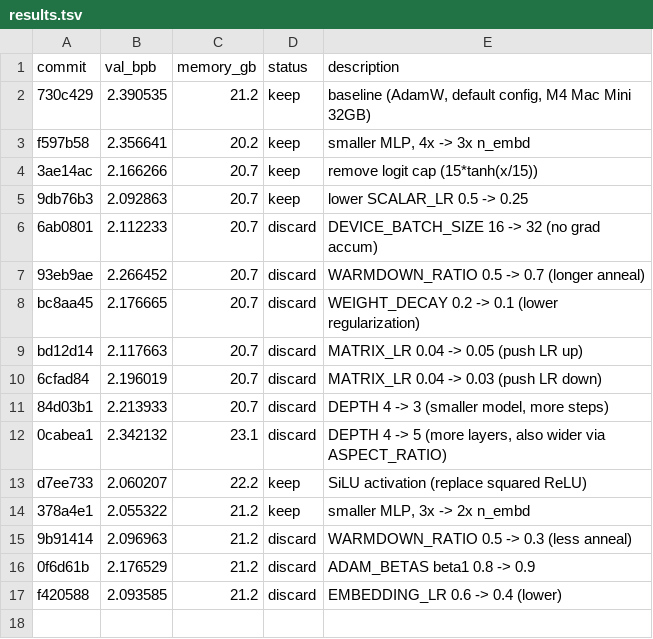
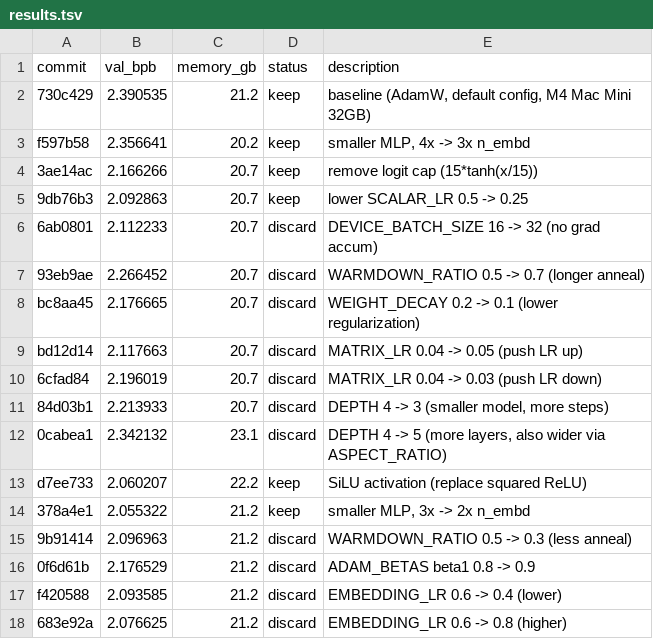
Before and after one commit to domdivakaruni/autoresearch-mlx-runs, a TSV file: results.tsv, drawn as a sheet.

Commit message:
discard exp 16 (embed LR 0.8) + experiment: HEAD_DIM 128 -> 64 (more heads)

```diff
--- a/results.tsv
+++ b/results.tsv
@@ -17 +17,2 @@ d7ee733	2.060207	22.2	keep	SiLU activation (replace squared ReLU)
 f420588	2.093585	21.2	discard	EMBEDDING_LR 0.6 -> 0.4 (lower)
+683e92a	2.076625	21.2	discard	EMBEDDING_LR 0.6 -> 0.8 (higher)
```
Also changed, not shown: 1 other file.
